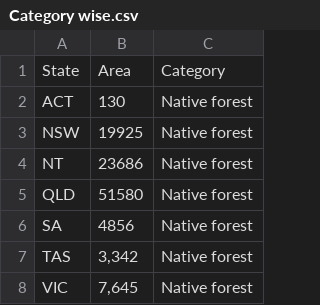
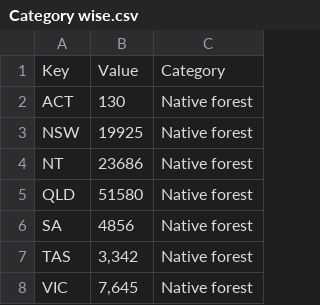
Before and after one commit to AnneMoz2/Datavis2, a CSV file: Category wise.csv, drawn as a sheet; only a part is shown; removed rows and columns are numbered as before the commit, all else as after; the diff names each change by its address in the sheet, - before the commit and + after, or states it on an @@ line.

Commit message:
Update Category wise.csv

```diff
--- a/Category wise.csv
+++ b/Category wise.csv
-row 1: State | Area | Category
+row 1: Key | Value | Category
```
